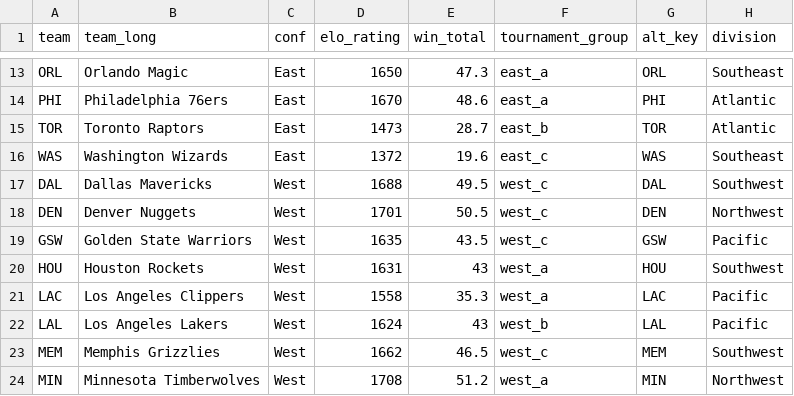
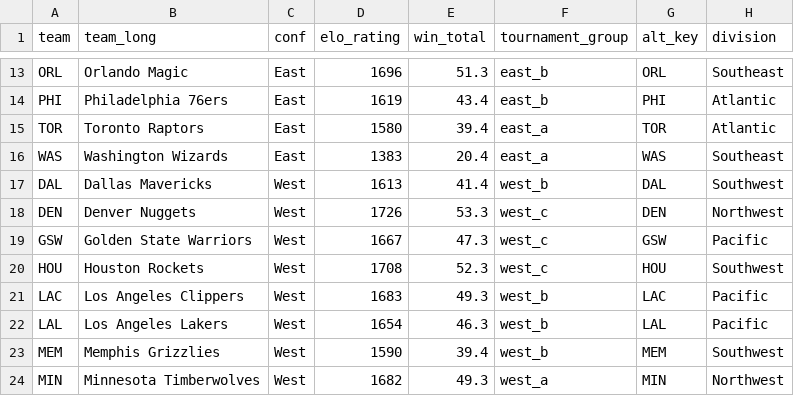
Before and after one commit to matsonj/nba-monte-carlo, a CSV file: data/nba/nba_team_ratings.csv, drawn as a sheet; only a part is shown, gaps mark what is left out; the diff covers the shown part only; the diff names each change by its address in the sheet, - before the commit and + after, or states it on an @@ line.

```diff
--- a/data/nba/nba_team_ratings.csv
+++ b/data/nba/nba_team_ratings.csv
-D13 (elo_rating): 1650
+D13 (elo_rating): 1696
-E13 (win_total): 47.3
+E13 (win_total): 51.3
-F13:F14 (tournament_group): east_a
+F13:F14 (tournament_group): east_b
-D14 (elo_rating): 1670
+D14 (elo_rating): 1619
-E14 (win_total): 48.6
+E14 (win_total): 43.4
-D15 (elo_rating): 1473
+D15 (elo_rating): 1580
-E15 (win_total): 28.7
+E15 (win_total): 39.4
-F15 (tournament_group): east_b
+F15 (tournament_group): east_a
-D16 (elo_rating): 1372
+D16 (elo_rating): 1383
-E16 (win_total): 19.6
+E16 (win_total): 20.4
-F16 (tournament_group): east_c
+F16 (tournament_group): east_a
-D17 (elo_rating): 1688
+D17 (elo_rating): 1613
-E17 (win_total): 49.5
+E17 (win_total): 41.4
-F17 (tournament_group): west_c
+F17 (tournament_group): west_b
-D18 (elo_rating): 1701
+D18 (elo_rating): 1726
-E18 (win_total): 50.5
+E18 (win_total): 53.3
-D19 (elo_rating): 1635
+D19 (elo_rating): 1667
-E19 (win_total): 43.5
+E19 (win_total): 47.3
-D20 (elo_rating): 1631
+D20 (elo_rating): 1708
-E20 (win_total): 43
+E20 (win_total): 52.3
-F20 (tournament_group): west_a
+F20 (tournament_group): west_c
-D21 (elo_rating): 1558
+D21 (elo_rating): 1683
-E21 (win_total): 35.3
+E21 (win_total): 49.3
-F21 (tournament_group): west_a
+F21 (tournament_group): west_b
-D22 (elo_rating): 1624
+D22 (elo_rating): 1654
-E22 (win_total): 43
+E22 (win_total): 46.3
-D23 (elo_rating): 1662
+D23 (elo_rating): 1590
-E23 (win_total): 46.5
+E23 (win_total): 39.4
-F23 (tournament_group): west_c
+F23 (tournament_group): west_b
-D24 (elo_rating): 1708
+D24 (elo_rating): 1682
-E24 (win_total): 51.2
+E24 (win_total): 49.3
```
Also changed, not shown: 51 edited cells elsewhere in this file, data/nba/nba_results.csv, 5 other files.
